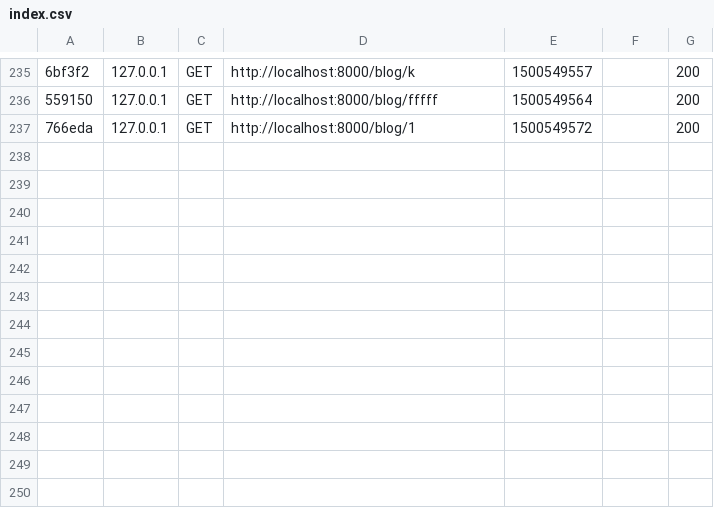
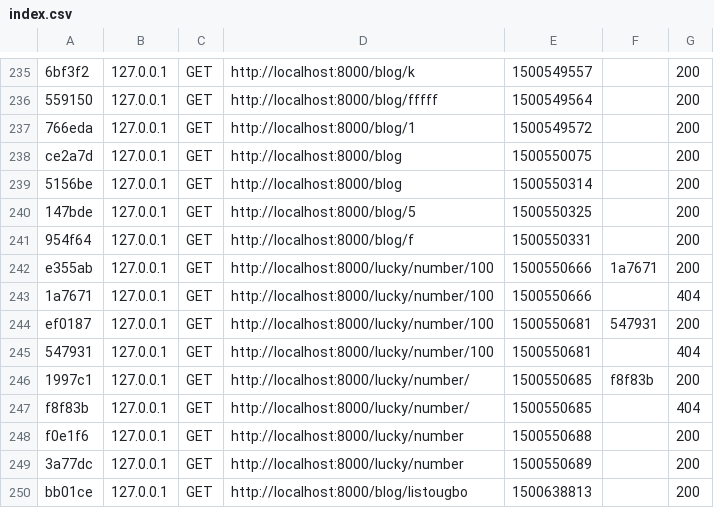
Before and after one commit to mtbxpress/app, a CSV file: var/cache/dev/profiler/index.csv, drawn as a sheet; only a part is shown, gaps mark what is left out; the diff names each change by its address in the sheet, - before the commit and + after, or states it on an @@ line.

```diff
--- a/var/cache/dev/profiler/index.csv
+++ b/var/cache/dev/profiler/index.csv
+row 238: ce2a7d | 127.0.0.1 | GET | http://localhost:8000/blog | 1500550075 |  | 200
+row 239: 5156be | 127.0.0.1 | GET | http://localhost:8000/blog | 1500550314 |  | 200
+row 240: 147bde | 127.0.0.1 | GET | http://localhost:8000/blog/5 | 1500550325 |  | 200
+row 241: 954f64 | 127.0.0.1 | GET | http://localhost:8000/blog/f | 1500550331 |  | 200
+row 242: e355ab | 127.0.0.1 | GET | http://localhost:8000/lucky/number/100 | 1500550666 | 1a7671 | 200
+row 243: 1a7671 | 127.0.0.1 | GET | http://localhost:8000/lucky/number/100 | 1500550666 |  | 404
+row 244: ef0187 | 127.0.0.1 | GET | http://localhost:8000/lucky/number/100 | 1500550681 | 547931 | 200
+row 245: 547931 | 127.0.0.1 | GET | http://localhost:8000/lucky/number/100 | 1500550681 |  | 404
+row 246: 1997c1 | 127.0.0.1 | GET | http://localhost:8000/lucky/number/ | 1500550685 | f8f83b | 200
+row 247: f8f83b | 127.0.0.1 | GET | http://localhost:8000/lucky/number/ | 1500550685 |  | 404
+row 248: f0e1f6 | 127.0.0.1 | GET | http://localhost:8000/lucky/number | 1500550688 |  | 200
+row 249: 3a77dc | 127.0.0.1 | GET | http://localhost:8000/lucky/number | 1500550689 |  | 200
+row 250: bb01ce | 127.0.0.1 | GET | http://localhost:8000/blog/listougbo | 1500638813 |  | 200
```
Also changed, not shown: 18 other files.
